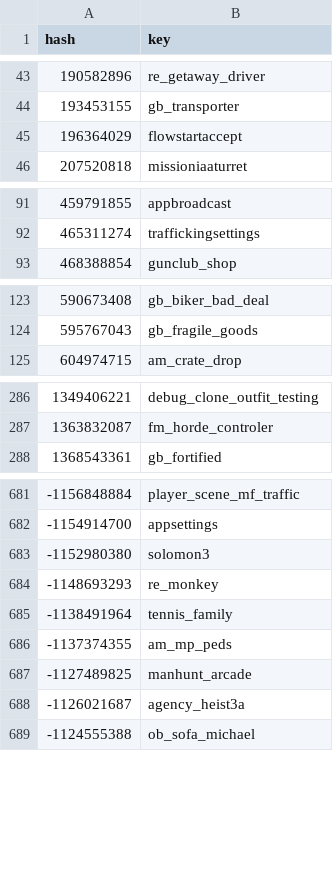
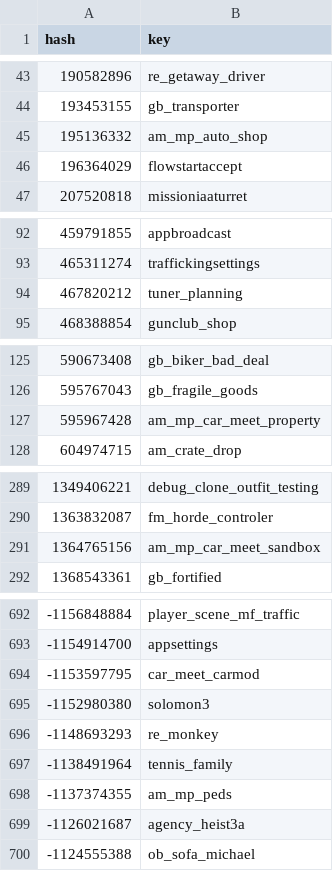
Before and after one commit to calamity-inc/gta-v-joaat-hash-db, a CSV file: out/scripts-dec_signed.csv, drawn as a sheet; only a part is shown, gaps mark what is left out; the diff covers the shown part only.

Commit message:
Update script names

```diff
--- a/out/scripts-dec_signed.csv
+++ b/out/scripts-dec_signed.csv
@@ -44,2 +44,3 @@ hash,key
 193453155,gb_transporter
+195136332,am_mp_auto_shop
 196364029,flowstartaccept
@@ -92,2 +93,3 @@ hash,key
 465311274,traffickingsettings
+467820212,tuner_planning
 468388854,gunclub_shop
@@ -124,2 +126,3 @@ hash,key
 595767043,gb_fragile_goods
+595967428,am_mp_car_meet_property
 604974715,am_crate_drop
@@ -287,2 +290,3 @@ hash,key
 1363832087,fm_horde_controler
+1364765156,am_mp_car_meet_sandbox
 1368543361,gb_fortified
@@ -682,2 +693,3 @@ hash,key
 -1154914700,appsettings
+-1153597795,car_meet_carmod
 -1152980380,solomon3
@@ -686,3 +698,2 @@ hash,key
 -1137374355,am_mp_peds
--1127489825,manhunt_arcade
 -1126021687,agency_heist3a
```
Also changed, not shown: 11 added rows elsewhere in this file, out/scripts-dec_unsigned.csv, out/scripts-hex.csv, 4 other files.
